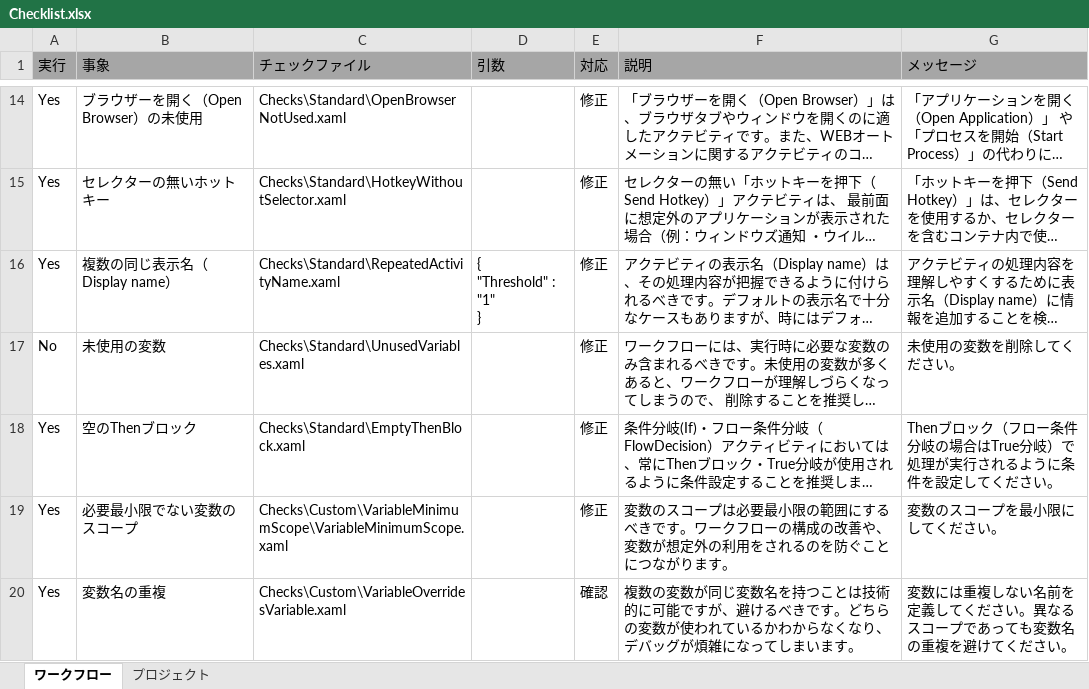
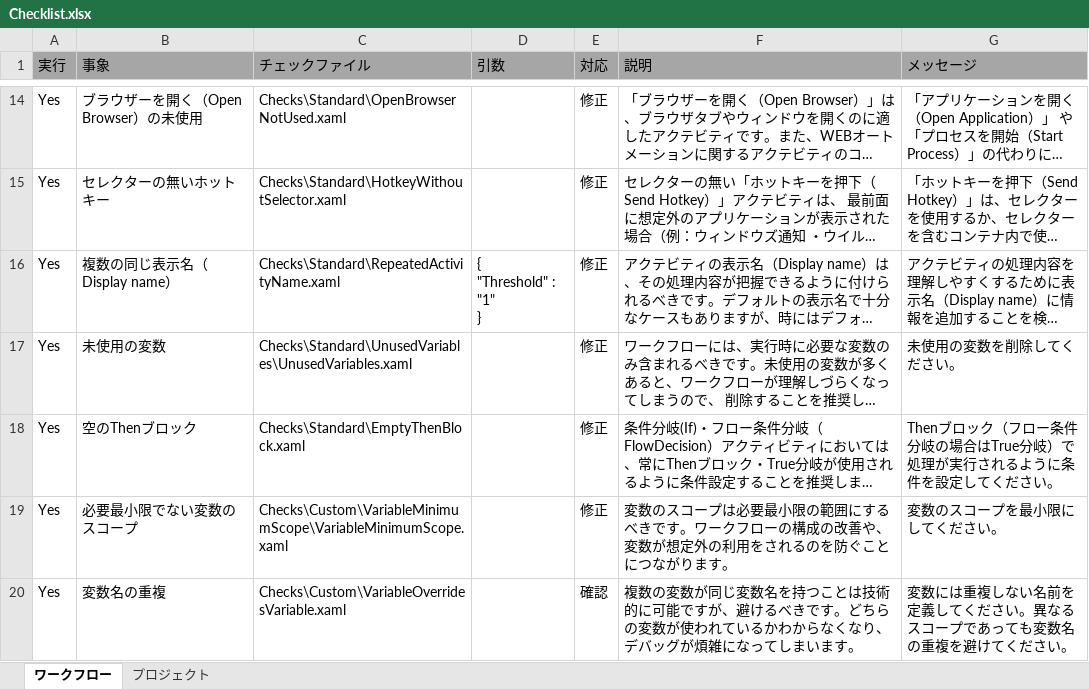
Before and after one commit to UiPath/Workflow-Inspector, an Excel workbook: Config/JP/Checklist.xlsx, sheet ワークフロー, drawn as a sheet; only a part is shown, gaps mark what is left out; long unchanged cells end in …; values as stored, in another font and other column widths than the file's, no borders; the diff names each change by its address in the sheet, - before the commit and + after, or states it on an @@ line.

Commit message:
Turned on all checks.

```diff
--- a/Config/JP/Checklist.xlsx (sheet ワークフロー)
+++ b/Config/JP/Checklist.xlsx (sheet ワークフロー)
-A17 (実行): No
+A17 (実行): Yes
-C17 (チェックファイル): Checks\Standard\UnusedVariables.xaml
+C17 (チェックファイル): Checks\Standard\UnusedVariables\UnusedVariables.xaml
```
Also changed, not shown: Config/EN/Checklist.xlsx, Config/KO/Checklist.xlsx.
